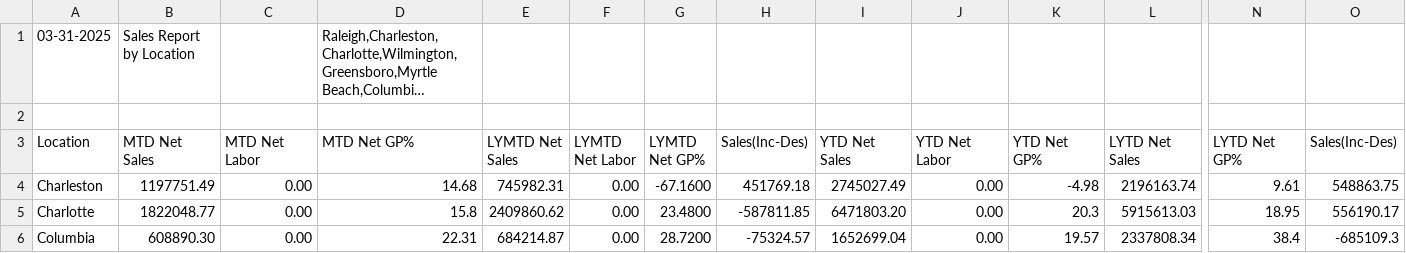
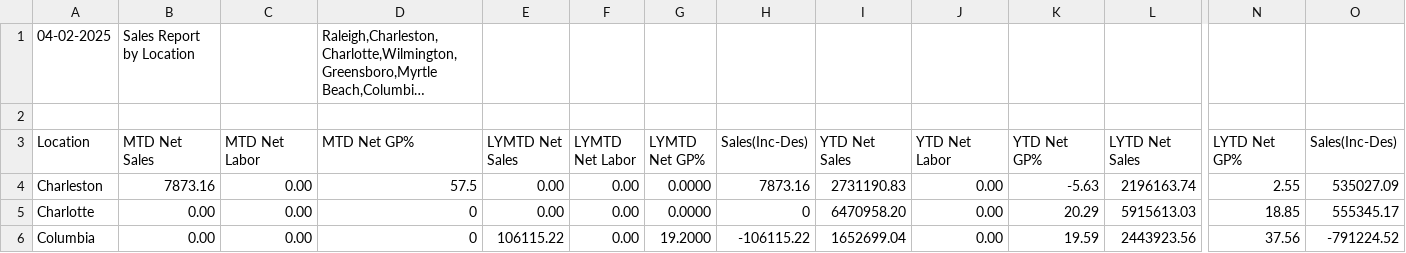
Before and after one commit to RichardMCGirt/Briqdata, a CSV file: sales_report.csv, drawn as a sheet; only a part is shown, gaps mark what is left out; long unchanged cells end in …; the diff covers the shown part only; the diff names each change by its address in the sheet, - before the commit and + after, or states it on an @@ line.

```diff
--- a/sales_report.csv
+++ b/sales_report.csv
-A1 (Location): 03-31-2025
+A1 (Location): 04-02-2025
-B4 (MTD Net Sales): 1197751.49
+B4 (MTD Net Sales): 7873.16
-D4 (MTD Net GP%): 14.68
+D4 (MTD Net GP%): 57.5
-E4 (LYMTD Net Sales): 745982.31
+E4 (LYMTD Net Sales): 0.00
-G4 (LYMTD Net GP%): -67.1600
+G4 (LYMTD Net GP%): 0.0000
-H4 (Sales(Inc-Des)): 451769.18
+H4 (Sales(Inc-Des)): 7873.16
-I4 (YTD Net Sales): 2745027.49
+I4 (YTD Net Sales): 2731190.83
-K4 (YTD Net GP%): -4.98
+K4 (YTD Net GP%): -5.63
-N4 (LYTD Net GP%): 9.61
+N4 (LYTD Net GP%): 2.55
-O4 (Sales(Inc-Des)): 548863.75
+O4 (Sales(Inc-Des)): 535027.09
-B5 (MTD Net Sales): 1822048.77
+B5 (MTD Net Sales): 0.00
-D5 (MTD Net GP%): 15.8
+D5 (MTD Net GP%): 0
-E5 (LYMTD Net Sales): 2409860.62
+E5 (LYMTD Net Sales): 0.00
-G5 (LYMTD Net GP%): 23.4800
+G5 (LYMTD Net GP%): 0.0000
-H5 (Sales(Inc-Des)): -587811.85
+H5 (Sales(Inc-Des)): 0
-I5 (YTD Net Sales): 6471803.20
+I5 (YTD Net Sales): 6470958.20
-K5 (YTD Net GP%): 20.3
+K5 (YTD Net GP%): 20.29
-N5 (LYTD Net GP%): 18.95
+N5 (LYTD Net GP%): 18.85
-O5 (Sales(Inc-Des)): 556190.17
+O5 (Sales(Inc-Des)): 555345.17
-B6 (MTD Net Sales): 608890.30
+B6 (MTD Net Sales): 0.00
-D6 (MTD Net GP%): 22.31
+D6 (MTD Net GP%): 0
-E6 (LYMTD Net Sales): 684214.87
+E6 (LYMTD Net Sales): 106115.22
-G6 (LYMTD Net GP%): 28.7200
+G6 (LYMTD Net GP%): 19.2000
-H6 (Sales(Inc-Des)): -75324.57
+H6 (Sales(Inc-Des)): -106115.22
-K6 (YTD Net GP%): 19.57
+K6 (YTD Net GP%): 19.59
-L6 (LYTD Net Sales): 2337808.34
+L6 (LYTD Net Sales): 2443923.56
-N6 (LYTD Net GP%): 38.4
+N6 (LYTD Net GP%): 37.56
-O6 (Sales(Inc-Des)): -685109.3
+O6 (Sales(Inc-Des)): -791224.52
```
Also changed, not shown: 58 edited cells elsewhere in this file, 1 other file.
